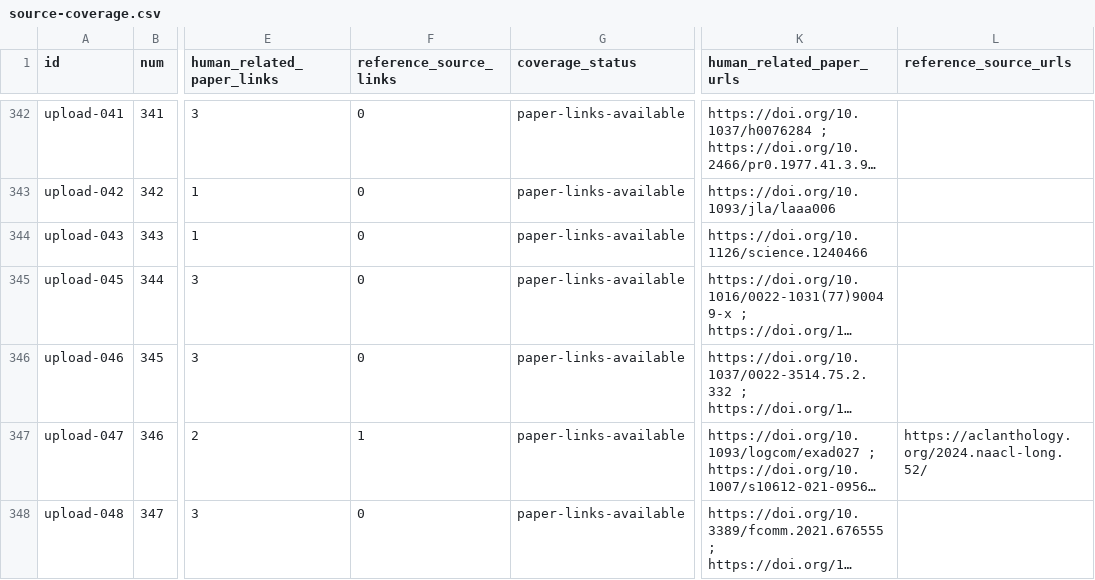
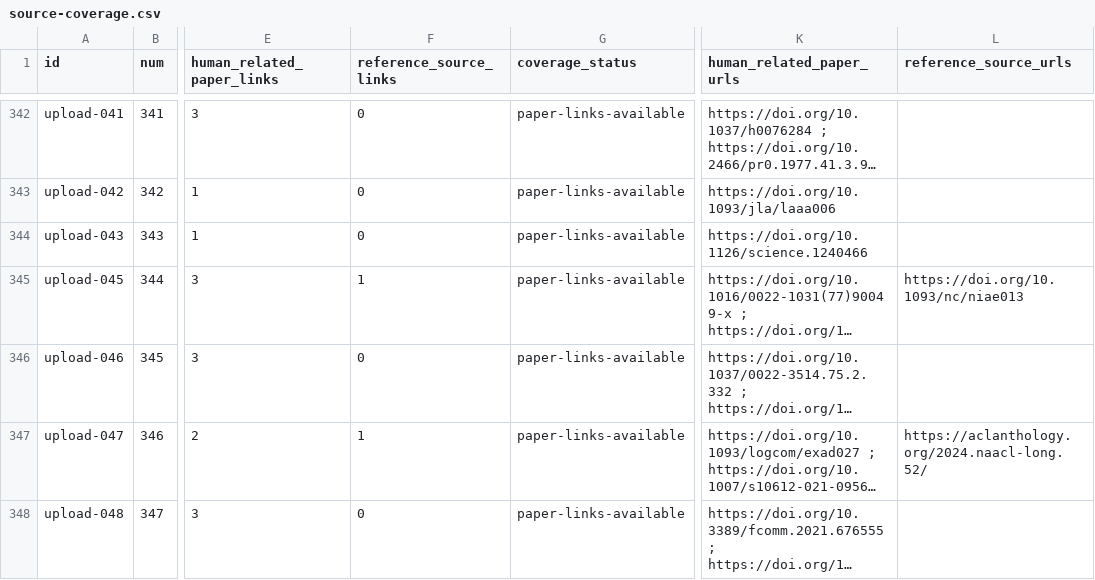
Before and after one commit to danlex/ethicalhive, a CSV file: docs/source-coverage.csv, drawn as a sheet; only a part is shown, gaps mark what is left out; long unchanged cells end in …; the diff names each change by its address in the sheet, - before the commit and + after, or states it on an @@ line.

```diff
--- a/docs/source-coverage.csv
+++ b/docs/source-coverage.csv
-F345 (reference_source_links): 0
+F345 (reference_source_links): 1
-L345 (reference_source_urls): (empty)
+L345 (reference_source_urls): https://doi.org/10.1093/nc/niae013
```
Also changed, not shown: 11 other files.
